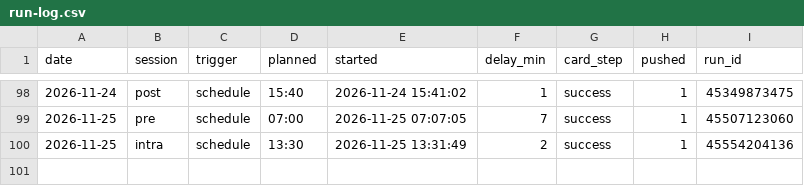
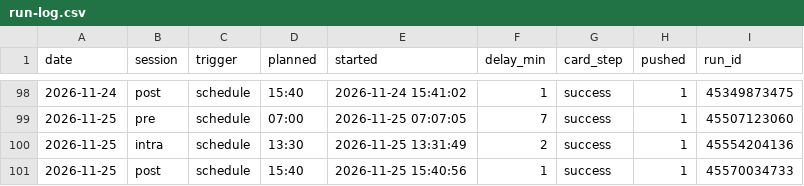
Before and after one commit to hanagar2025/Lingma-honghu-project, a CSV file: share/decision/run-log.csv, drawn as a sheet; only a part is shown, gaps mark what is left out.

Commit message:
执行单 2026-11-25 post

```diff
--- a/share/decision/run-log.csv
+++ b/share/decision/run-log.csv
@@ -100 +100,2 @@ date,session,trigger,planned,started,delay_min,card_step,pushed,run_id
 2026-11-25,intra,schedule,13:30,2026-11-25 13:31:49,2,success,1,45554204136
+2026-11-25,post,schedule,15:40,2026-11-25 15:40:56,1,success,1,45570034733
```
Also changed, not shown: 4 other files.
